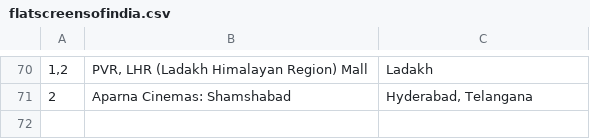
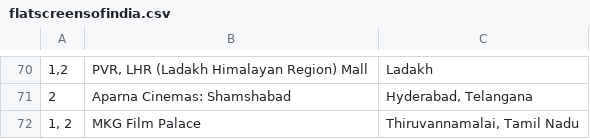
Before and after one commit to shreytyagi/shreytyagi, a CSV file: data/flatscreensofindia.csv, drawn as a sheet; only a part is shown, gaps mark what is left out; the diff names each change by its address in the sheet, - before the commit and + after, or states it on an @@ line.

Commit message:
Update flatscreensofindia.csv

```diff
--- a/data/flatscreensofindia.csv
+++ b/data/flatscreensofindia.csv
+row 72: 1, 2 | MKG Film Palace | Thiruvannamalai, Tamil Nadu
```
